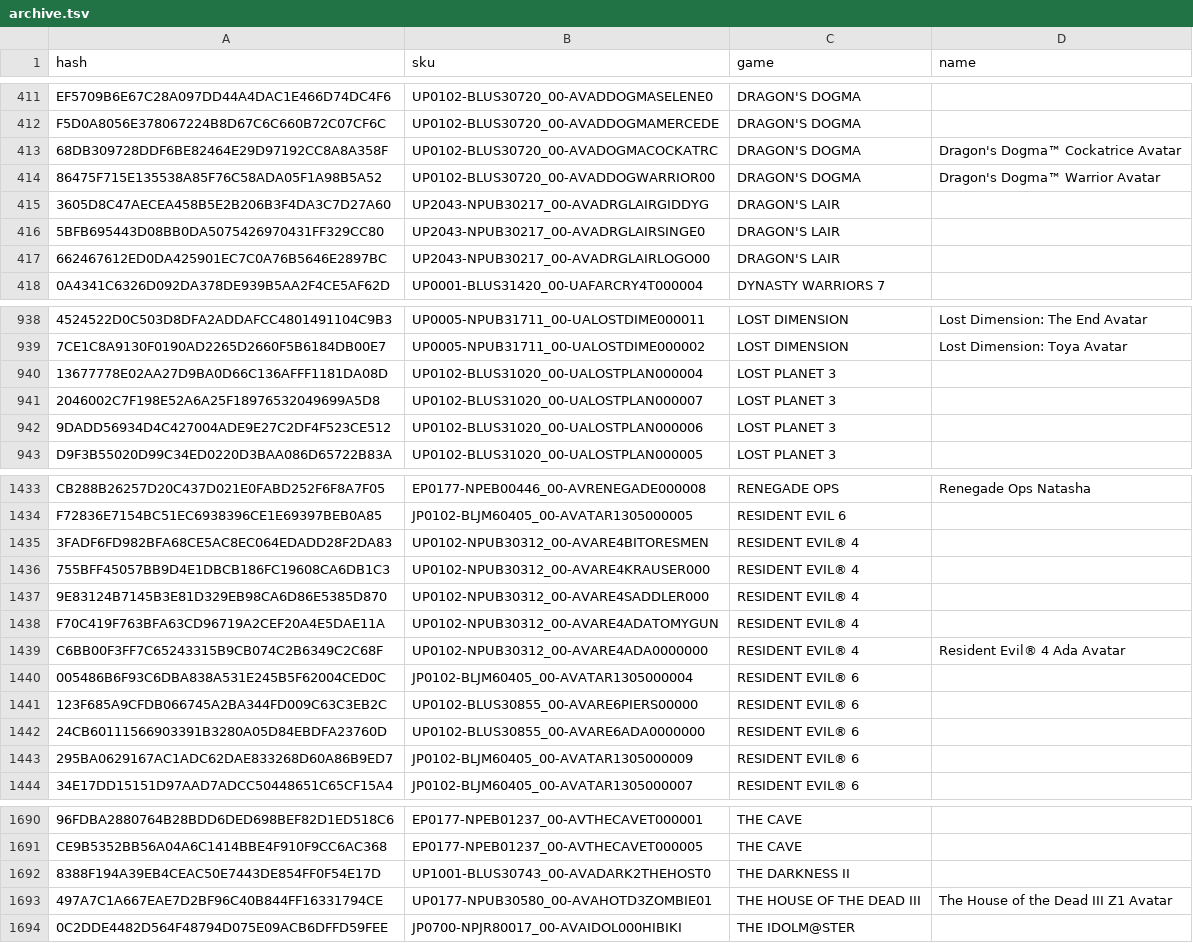
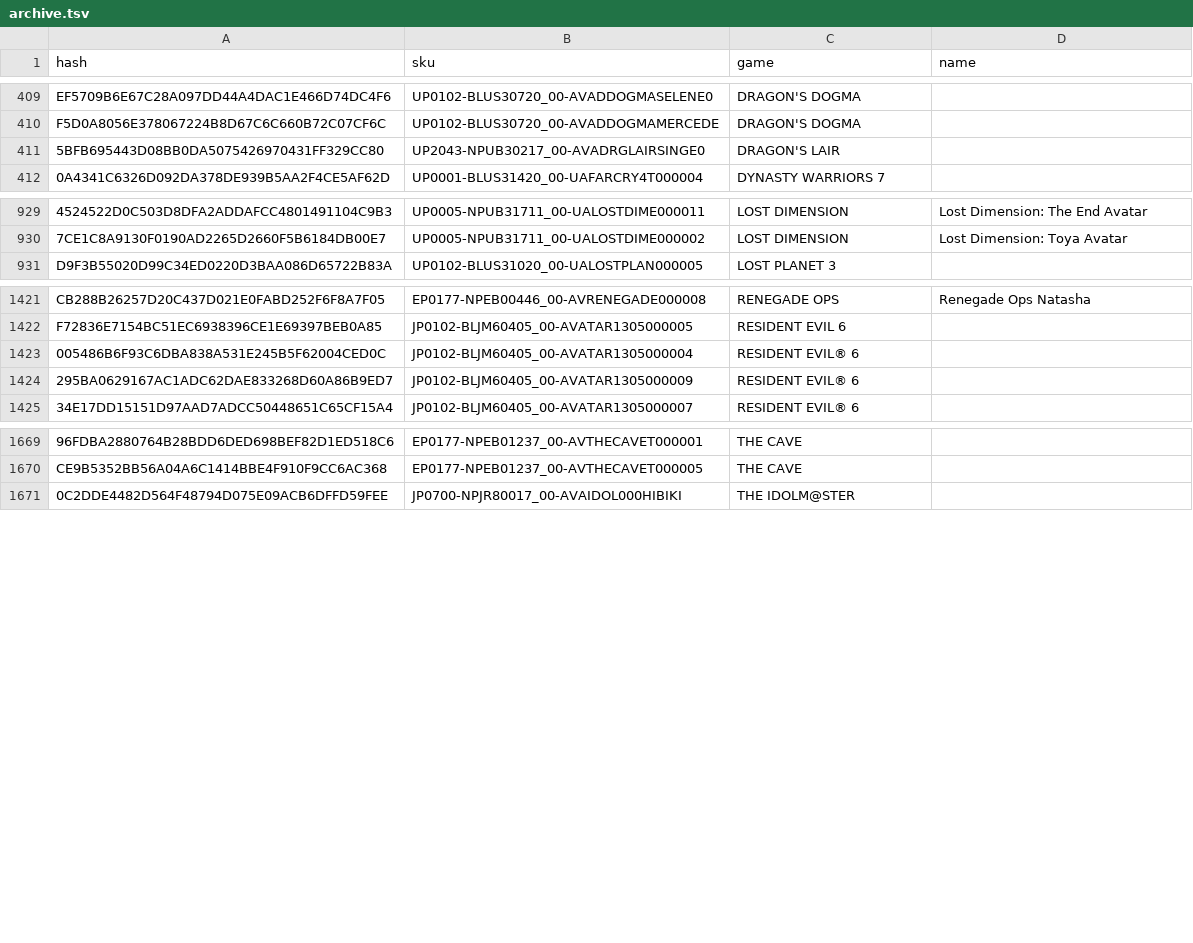
Before and after one commit to abusager13/psn-avatar-cart, a TSV file: site/data/archive.tsv, drawn as a sheet; only a part is shown, gaps mark what is left out; the diff covers the shown part only; the diff names each change by its address in the sheet, - before the commit and + after, or states it on an @@ line.

Commit message:
Deep US pass: 12,085 avatars (+861)
Vocabulary rounds paged adaptively to the 1,000-row cap instead of stopping after
a page or two. Round 3 found a single new item, so this is converged, not
truncated. Master list 30,960 SKUs.

```diff
--- a/site/data/archive.tsv
+++ b/site/data/archive.tsv
-row 413: 68DB309728DDF6BE82464E29D97192CC8A8A358F | UP0102-BLUS30720_00-AVADOGMACOCKATRC | DRAGON'S DOGMA | Dragon's Dogma™ Cockatrice Avatar
-row 414: 86475F715E135538A85F76C58ADA05F1A98B5A52 | UP0102-BLUS30720_00-AVADDOGWARRIOR00 | DRAGON'S DOGMA | Dragon's Dogma™ Warrior Avatar
-row 415: 3605D8C47AECEA458B5E2B206B3F4DA3C7D27A60 | UP2043-NPUB30217_00-AVADRGLAIRGIDDYG | DRAGON'S LAIR
-row 417: 662467612ED0DA425901EC7C0A76B5646E2897BC | UP2043-NPUB30217_00-AVADRGLAIRLOGO00 | DRAGON'S LAIR
-row 940: 13677778E02AA27D9BA0D66C136AFFF1181DA08D | UP0102-BLUS31020_00-UALOSTPLAN000004 | LOST PLANET 3
-row 941: 2046002C7F198E52A6A25F18976532049699A5D8 | UP0102-BLUS31020_00-UALOSTPLAN000007 | LOST PLANET 3
-row 942: 9DADD56934D4C427004ADE9E27C2DF4F523CE512 | UP0102-BLUS31020_00-UALOSTPLAN000006 | LOST PLANET 3
-row 1435: 3FADF6FD982BFA68CE5AC8EC064EDADD28F2DA83 | UP0102-NPUB30312_00-AVARE4BITORESMEN | RESIDENT EVIL® 4
-row 1436: 755BFF45057BB9D4E1DBCB186FC19608CA6DB1C3 | UP0102-NPUB30312_00-AVARE4KRAUSER000 | RESIDENT EVIL® 4
-row 1437: 9E83124B7145B3E81D329EB98CA6D86E5385D870 | UP0102-NPUB30312_00-AVARE4SADDLER000 | RESIDENT EVIL® 4
-row 1438: F70C419F763BFA63CD96719A2CEF20A4E5DAE11A | UP0102-NPUB30312_00-AVARE4ADATOMYGUN | RESIDENT EVIL® 4
-row 1439: C6BB00F3FF7C65243315B9CB074C2B6349C2C68F | UP0102-NPUB30312_00-AVARE4ADA0000000 | RESIDENT EVIL® 4 | Resident Evil® 4 Ada Avatar
-row 1441: 123F685A9CFDB066745A2BA344FD009C63C3EB2C | UP0102-BLUS30855_00-AVARE6PIERS00000 | RESIDENT EVIL® 6
-row 1442: 24CB60111566903391B3280A05D84EBDFA23760D | UP0102-BLUS30855_00-AVARE6ADA0000000 | RESIDENT EVIL® 6
-row 1692: 8388F194A39EB4CEAC50E7443DE854FF0F54E17D | UP1001-BLUS30743_00-AVADARK2THEHOST0 | THE DARKNESS II
-row 1693: 497A7C1A667EAE7D2BF96C40B844FF16331794CE | UP0177-NPUB30580_00-AVAHOTD3ZOMBIE01 | THE HOUSE OF THE DEAD III | The House of the Dead III Z1 Avatar
```
Also changed, not shown: 13 removed rows elsewhere in this file, 5 other files.
